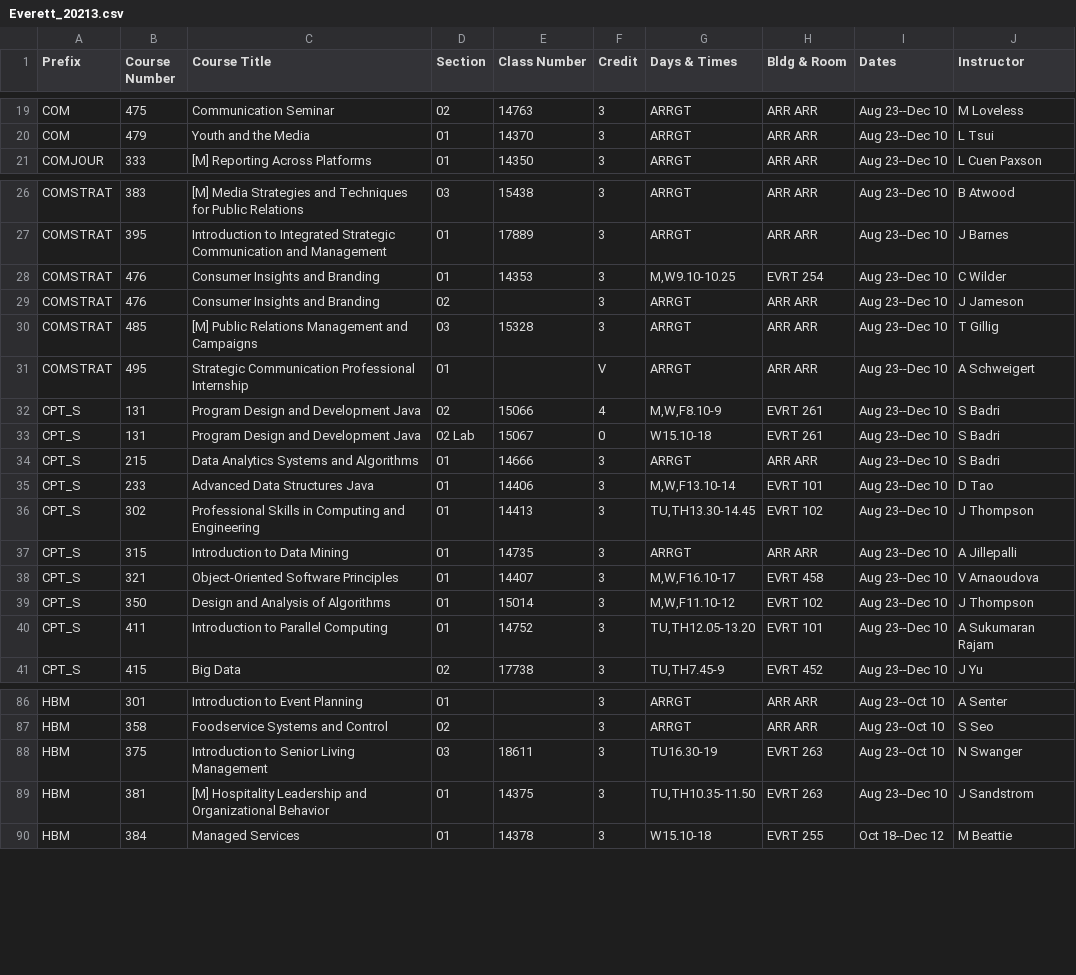
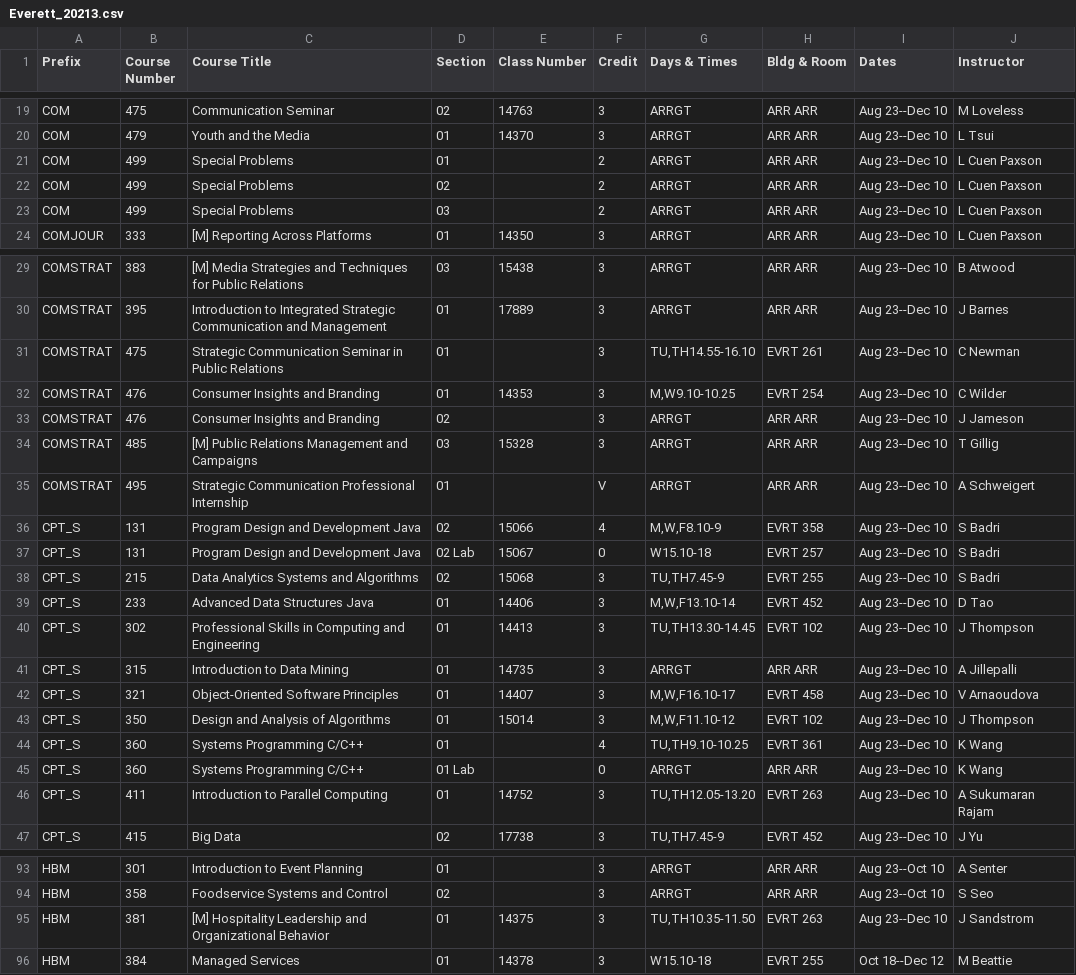
Before and after one commit to shinyamagami/WSU_courses, a CSV file: outputs/Everett_20213.csv, drawn as a sheet; only a part is shown, gaps mark what is left out; the diff covers the shown part only.

```diff
--- a/outputs/Everett_20213.csv
+++ b/outputs/Everett_20213.csv
@@ -20,2 +20,5 @@ COM,475,Communication Seminar,02,14763,3,ARRGT,ARR ARR,Aug 23--Dec 10,M Loveless
 COM,479,Youth and the Media,01,14370,3,ARRGT,ARR ARR,Aug 23--Dec 10,L Tsui
+COM,499,Special Problems,01,"",2,ARRGT,ARR ARR,Aug 23--Dec 10,L Cuen Paxson
+COM,499,Special Problems,02,"",2,ARRGT,ARR ARR,Aug 23--Dec 10,L Cuen Paxson
+COM,499,Special Problems,03,"",2,ARRGT,ARR ARR,Aug 23--Dec 10,L Cuen Paxson
 COMJOUR,333,[M] Reporting Across Platforms,01,14350,3,ARRGT,ARR ARR,Aug 23--Dec 10,L Cuen Paxson
@@ -27,2 +30,3 @@ COMSTRAT,383,[M] Media Strategies and Techniques for Public Relations,03,15438,3
 COMSTRAT,395,Introduction to Integrated Strategic Communication and Management,01,17889,3,ARRGT,ARR ARR,Aug 23--Dec 10,J Barnes
+COMSTRAT,475,Strategic Communication Seminar in Public Relations,01,"",3,"TU,TH14.55-16.10",EVRT 261,Aug 23--Dec 10,C Newman
 COMSTRAT,476,Consumer Insights and Branding,01,14353,3,"M,W9.10-10.25",EVRT 254,Aug 23--Dec 10,C Wilder
@@ -31,6 +35,6 @@ COMSTRAT,485,[M] Public Relations Management and Campaigns,03,15328,3,ARRGT,ARR
 COMSTRAT,495,Strategic Communication Professional Internship,01,"",V,ARRGT,ARR ARR,Aug 23--Dec 10,A Schweigert
-CPT_S,131,Program Design and Development Java,02,15066,4,"M,W,F8.10-9",EVRT 261,Aug 23--Dec 10,S Badri
-CPT_S,131,Program Design and Development Java,02 Lab,15067,0,W15.10-18,EVRT 261,Aug 23--Dec 10,S Badri
-CPT_S,215,Data Analytics Systems and Algorithms,01,14666,3,ARRGT,ARR ARR,Aug 23--Dec 10,S Badri
-CPT_S,233,Advanced Data Structures Java,01,14406,3,"M,W,F13.10-14",EVRT 101,Aug 23--Dec 10,D Tao
+CPT_S,131,Program Design and Development Java,02,15066,4,"M,W,F8.10-9",EVRT 358,Aug 23--Dec 10,S Badri
+CPT_S,131,Program Design and Development Java,02 Lab,15067,0,W15.10-18,EVRT 257,Aug 23--Dec 10,S Badri
+CPT_S,215,Data Analytics Systems and Algorithms,02,15068,3,"TU,TH7.45-9",EVRT 255,Aug 23--Dec 10,S Badri
+CPT_S,233,Advanced Data Structures Java,01,14406,3,"M,W,F13.10-14",EVRT 452,Aug 23--Dec 10,D Tao
 CPT_S,302,Professional Skills in Computing and Engineering,01,14413,3,"TU,TH13.30-14.45",EVRT 102,Aug 23--Dec 10,J Thompson
@@ -39,3 +43,5 @@ CPT_S,321,Object-Oriented Software Principles,01,14407,3,"M,W,F16.10-17",EVRT 45
 CPT_S,350,Design and Analysis of Algorithms,01,15014,3,"M,W,F11.10-12",EVRT 102,Aug 23--Dec 10,J Thompson
-CPT_S,411,Introduction to Parallel Computing,01,14752,3,"TU,TH12.05-13.20",EVRT 101,Aug 23--Dec 10,A Sukumaran Rajam
+CPT_S,360,Systems Programming C/C++,01,"",4,"TU,TH9.10-10.25",EVRT 361,Aug 23--Dec 10,K Wang
+CPT_S,360,Systems Programming C/C++,01 Lab,"",0,ARRGT,ARR ARR,Aug 23--Dec 10,K Wang
+CPT_S,411,Introduction to Parallel Computing,01,14752,3,"TU,TH12.05-13.20",EVRT 263,Aug 23--Dec 10,A Sukumaran Rajam
 CPT_S,415,Big Data,02,17738,3,"TU,TH7.45-9",EVRT 452,Aug 23--Dec 10,J Yu
@@ -87,3 +94,2 @@ HBM,301,Introduction to Event Planning,01,"",3,ARRGT,ARR ARR,Aug 23--Oct 10,A Se
 HBM,358,Foodservice Systems and Control,02,"",3,ARRGT,ARR ARR,Aug 23--Oct 10,S Seo
-HBM,375,Introduction to Senior Living Management,03,18611,3,TU16.30-19,EVRT 263,Aug 23--Oct 10,N Swanger
 HBM,381,[M] Hospitality Leadership and Organizational Behavior,01,14375,3,"TU,TH10.35-11.50",EVRT 263,Aug 23--Dec 10,J Sandstrom
```
Also changed, not shown: 3 added rows and 14 edited cells elsewhere in this file, outputs/DDP_20213.csv, outputs/Pullman_20213.csv, 3 other files.
